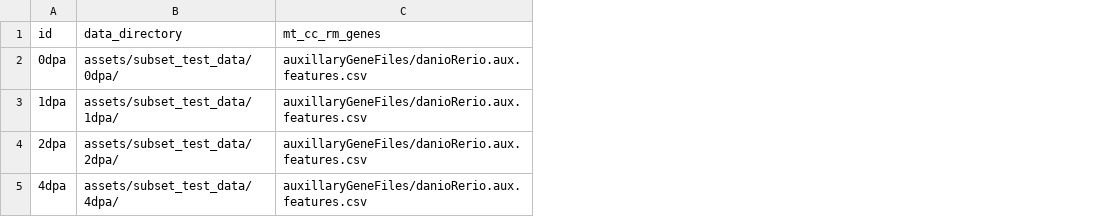
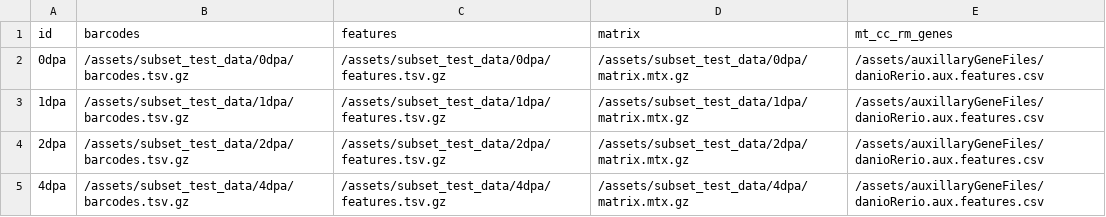
Before and after one commit to mdibl/scscape, a CSV file: assets/samplesheet.csv, drawn as a sheet; removed rows and columns are numbered as before the commit, all else as after; the diff names each change by its address in the sheet, - before the commit and + after, or states it on an @@ line.

Commit message:
update samplesheet and making gzip output optional; update assets; changelog

```diff
--- a/assets/samplesheet.csv
+++ b/assets/samplesheet.csv
-column B (data_directory), rows 2-5: assets/subset_test_data/0dpa/ | assets/subset_test_data/1dpa/ | assets/subset_test_data/2dpa/ | assets/subset_test_data/4dpa/
+column B (barcodes), rows 2-5: /assets/subset_test_data/0dpa/barcodes.tsv.gz | /assets/subset_test_data/1dpa/barcodes.tsv.gz | /assets/subset_test_data/2dpa/barcodes.tsv.gz | /assets/subset_test_data/4dpa/barcodes.tsv.gz
+column C (features), rows 2-5: /assets/subset_test_data/0dpa/features.tsv.gz | /assets/subset_test_data/1dpa/features.tsv.gz | /assets/subset_test_data/2dpa/features.tsv.gz | /assets/subset_test_data/4dpa/features.tsv.gz
+column D (matrix), rows 2-5: /assets/subset_test_data/0dpa/matrix.mtx.gz | /assets/subset_test_data/1dpa/matrix.mtx.gz | /assets/subset_test_data/2dpa/matrix.mtx.gz | /assets/subset_test_data/4dpa/matrix.mtx.gz
-E2:E5 (mt_cc_rm_genes): auxillaryGeneFiles/danioRerio.aux.features.csv
+E2:E5 (mt_cc_rm_genes): /assets/auxillaryGeneFiles/danioRerio.aux.features.csv
```
Also changed, not shown: 11 other files.
